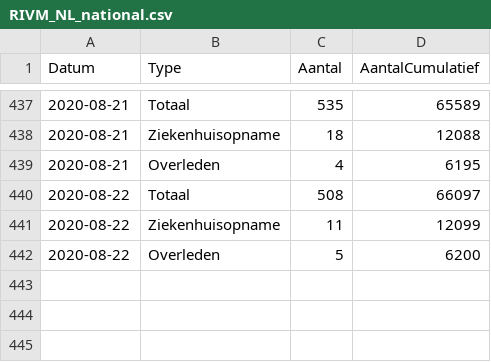
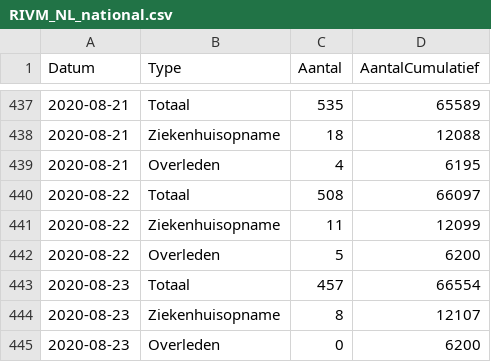
Before and after one commit to tweetz0r/CoronaWatchNL, a CSV file: data-geo/data-national/RIVM_NL_national.csv, drawn as a sheet; only a part is shown, gaps mark what is left out.

```diff
--- a/data-geo/data-national/RIVM_NL_national.csv
+++ b/data-geo/data-national/RIVM_NL_national.csv
@@ -442 +442,4 @@ Datum,Type,Aantal,AantalCumulatief
 2020-08-22,Overleden,5,6200
+2020-08-23,Totaal,457,66554
+2020-08-23,Ziekenhuisopname,8,12107
+2020-08-23,Overleden,0,6200
```
Also changed, not shown: data-geo/data-provincial/RIVM_NL_provincial.csv, data/rivm_NL_covid19_national.csv, 12 other files.
